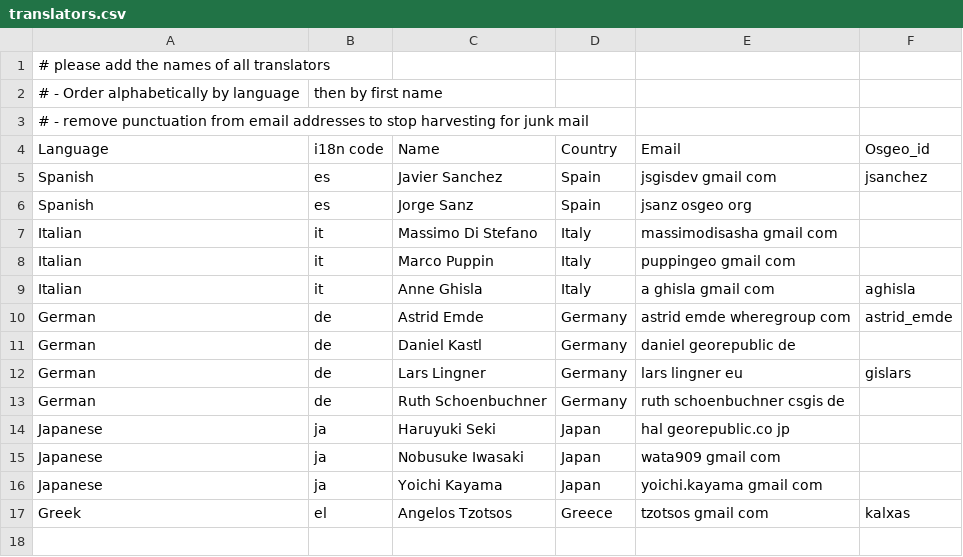
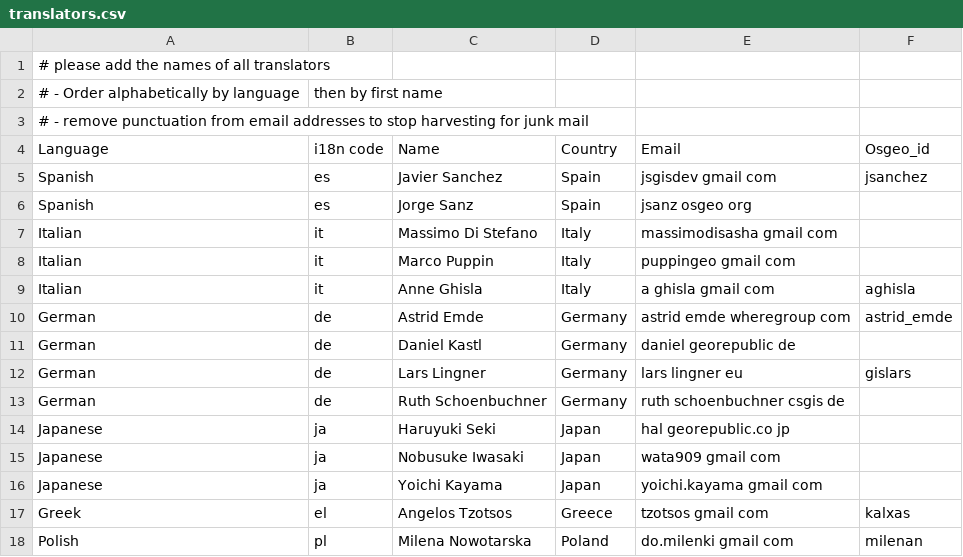
Before and after one commit to chiossif/OSGeo-Live-el, a CSV file: translators.csv, drawn as a sheet; the diff names each change by its address in the sheet, - before the commit and + after, or states it on an @@ line.

```diff
--- a/translators.csv
+++ b/translators.csv
+row 18: Polish | pl | Milena Nowotarska | Poland | do.milenki gmail com | milenan
```
